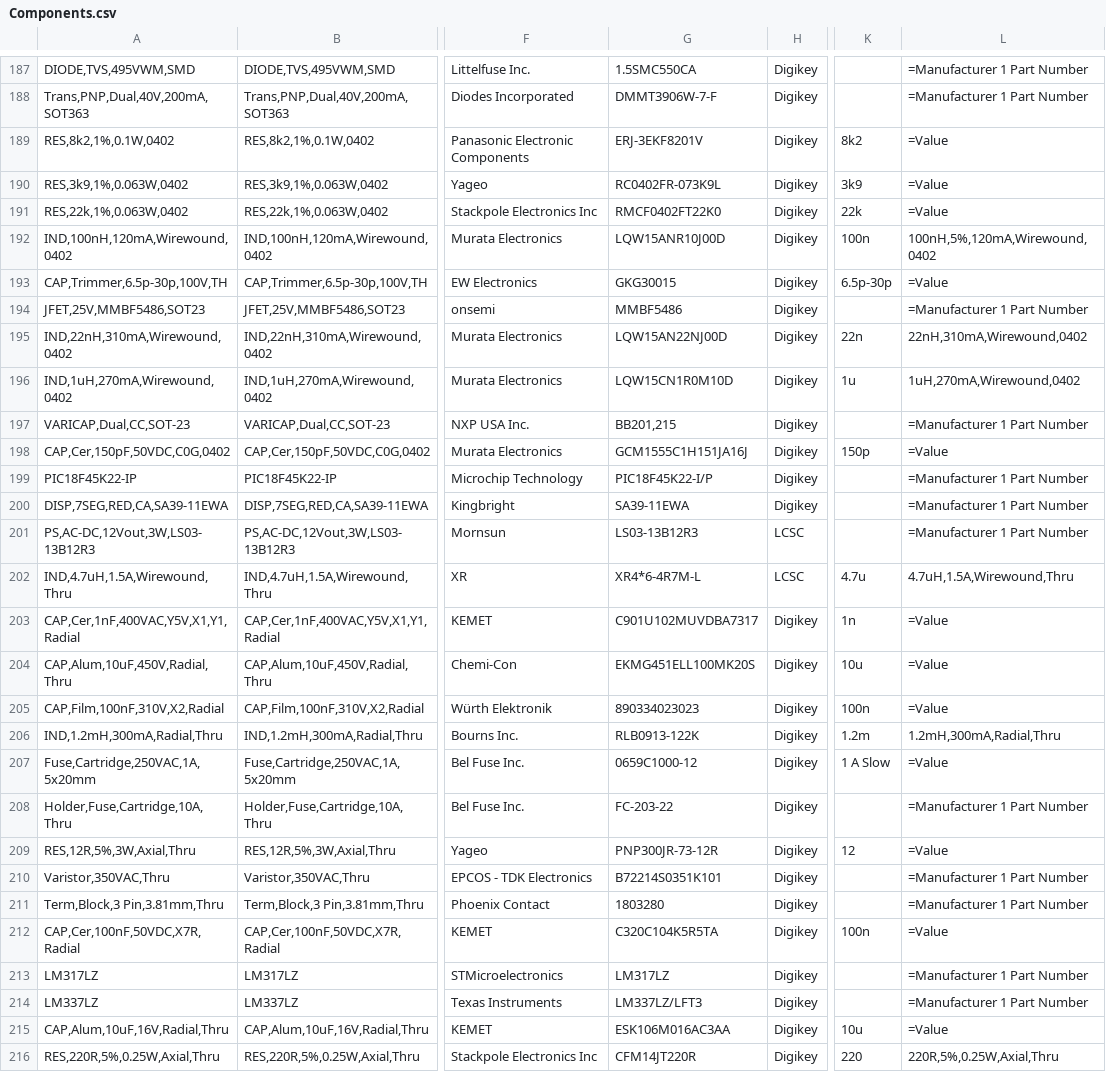
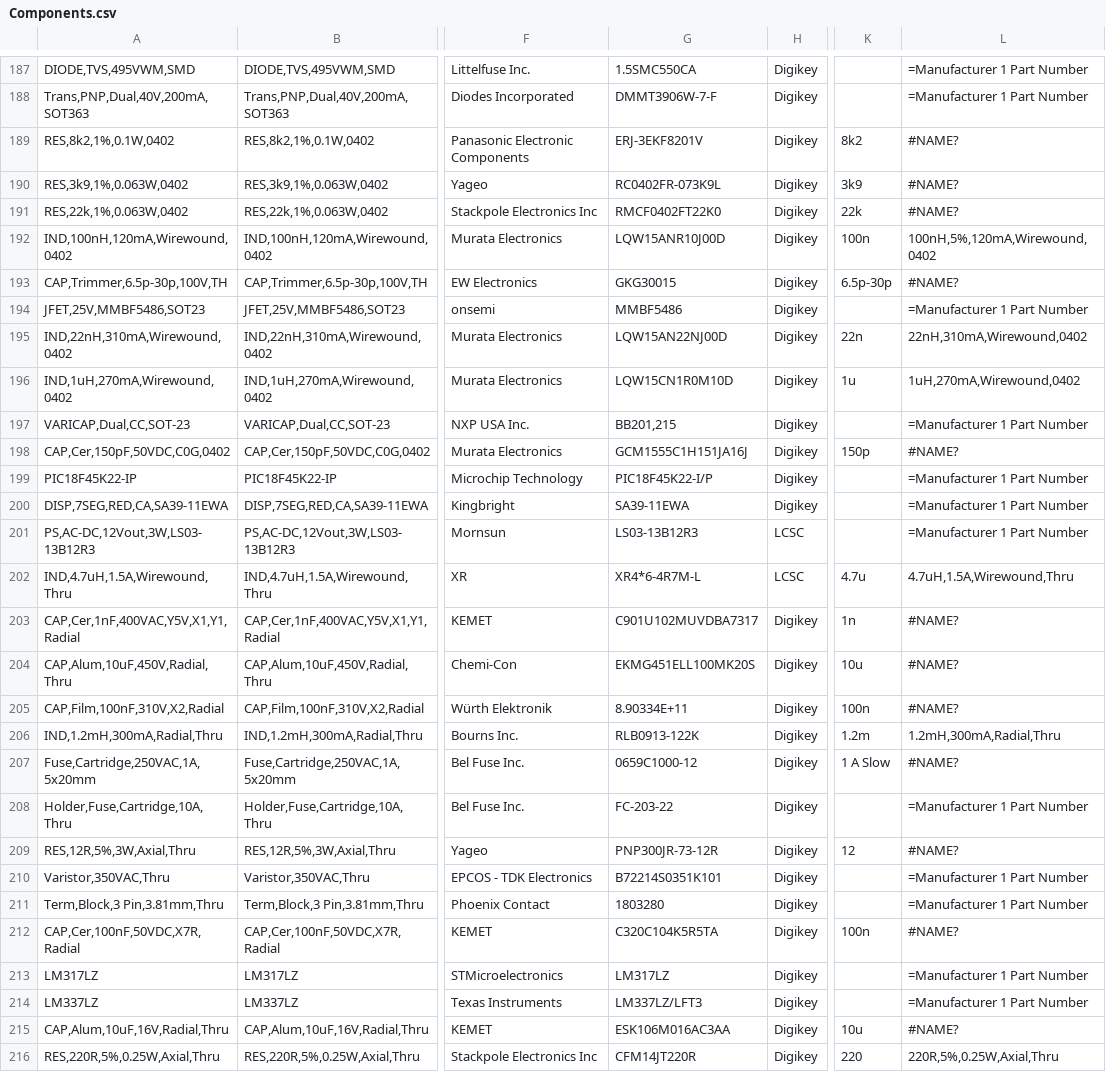
Before and after one commit to jFoster426/ComponentLibrary, a CSV file: Components.csv, drawn as a sheet; only a part is shown, gaps mark what is left out; the diff covers the shown part only; the diff names each change by its address in the sheet, - before the commit and + after, or states it on an @@ line.

```diff
--- a/Components.csv
+++ b/Components.csv
-L189:L191: =Value
+L189:L191: #NAME?
-L193: =Value
+L193: #NAME?
-L198: =Value
+L198: #NAME?
-L203:L205: =Value
+L203:L205: #NAME?
-G205: 890334023023
+G205: 8.90334E+11
-L207: =Value
+L207: #NAME?
-L209: =Value
+L209: #NAME?
-L212: =Value
+L212: #NAME?
-L215: =Value
+L215: #NAME?
```
Also changed, not shown: 16 added rows and 55 edited cells elsewhere in this file, 14 other files.
